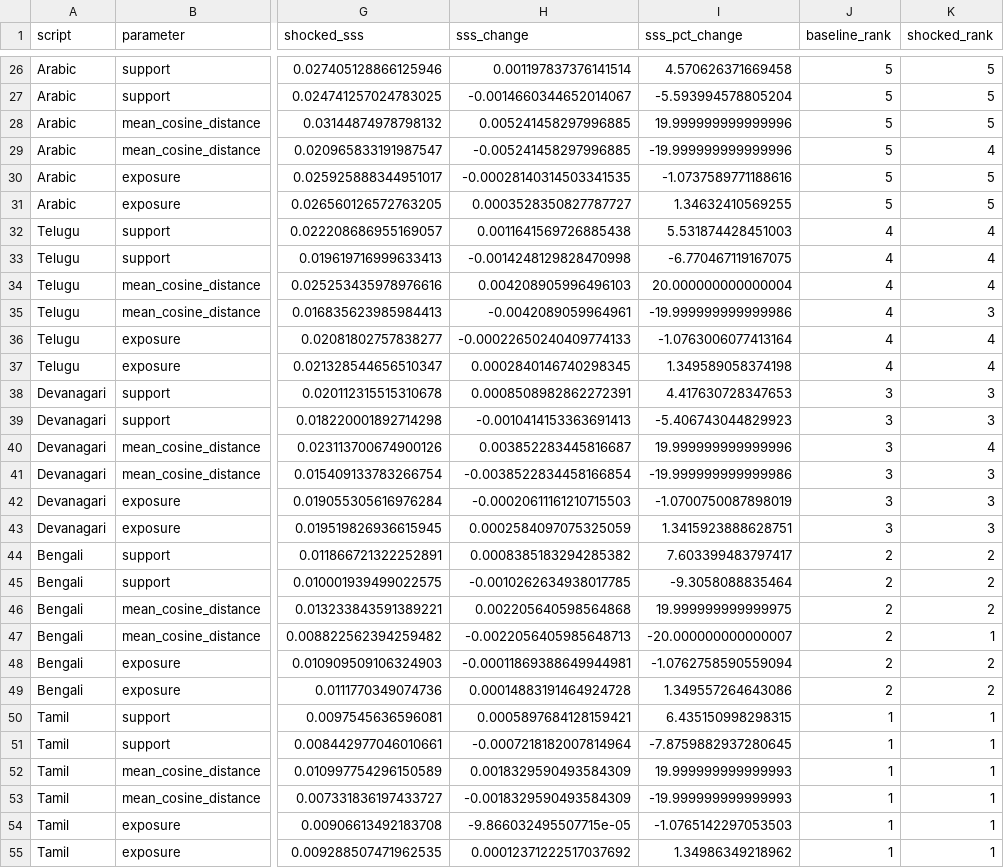
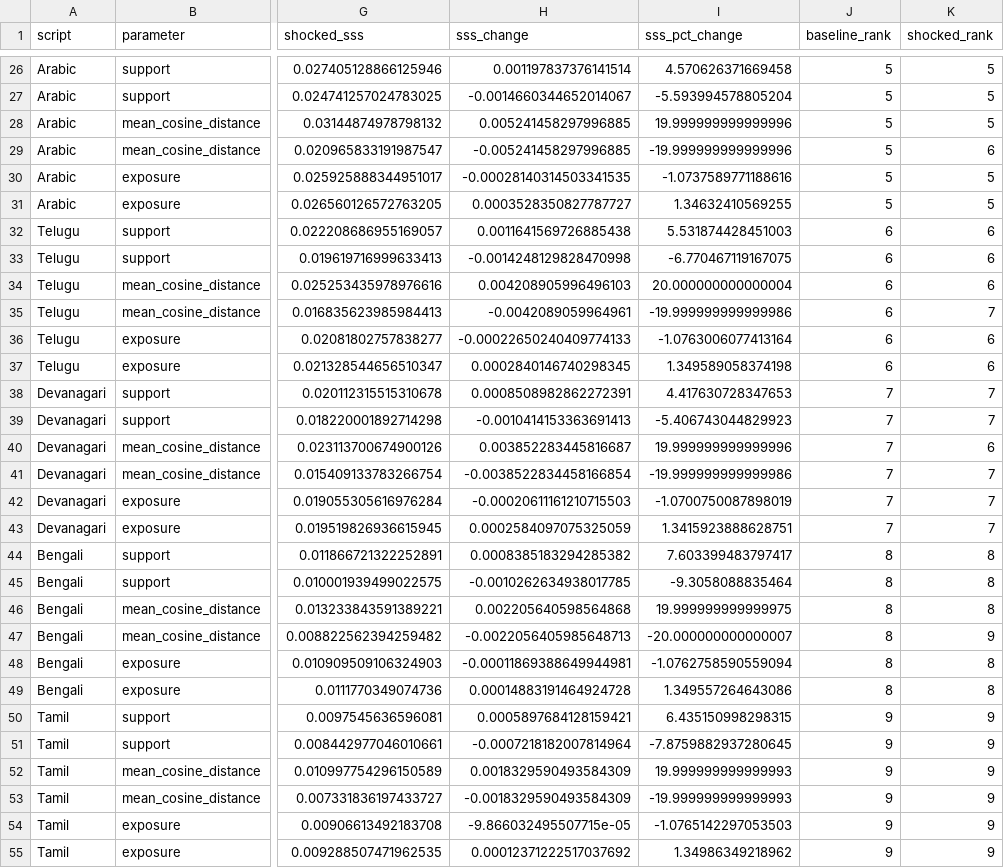
Before and after one commit to Aditya-Khadye/TheScriptGap, a CSV file: data/analysis/sss_sensitivity.csv, drawn as a sheet; only a part is shown, gaps mark what is left out; the diff covers the shown part only; the diff names each change by its address in the sheet, - before the commit and + after, or states it on an @@ line.

```diff
--- a/data/analysis/sss_sensitivity.csv
+++ b/data/analysis/sss_sensitivity.csv
-K29 (shocked_rank): 4
+K29 (shocked_rank): 6
-J32:J37 (baseline_rank): 4
+J32:J37 (baseline_rank): 6
-K32:K34 (shocked_rank): 4
+K32:K34 (shocked_rank): 6
-K35 (shocked_rank): 3
+K35 (shocked_rank): 7
-K36:K37 (shocked_rank): 4
+K36:K37 (shocked_rank): 6
-J38:J43 (baseline_rank): 3
+J38:J43 (baseline_rank): 7
-K38:K39 (shocked_rank): 3
+K38:K39 (shocked_rank): 7
-K40 (shocked_rank): 4
+K40 (shocked_rank): 6
-K41:K43 (shocked_rank): 3
+K41:K43 (shocked_rank): 7
-J44:J49 (baseline_rank): 2
+J44:J49 (baseline_rank): 8
-K44:K46 (shocked_rank): 2
+K44:K46 (shocked_rank): 8
-K47 (shocked_rank): 1
+K47 (shocked_rank): 9
-K48:K49 (shocked_rank): 2
+K48:K49 (shocked_rank): 8
-J50:J55 (baseline_rank): 1
+J50:J55 (baseline_rank): 9
-K50:K55 (shocked_rank): 1
+K50:K55 (shocked_rank): 9
```
Also changed, not shown: 47 edited cells elsewhere in this file, 1 other file.
